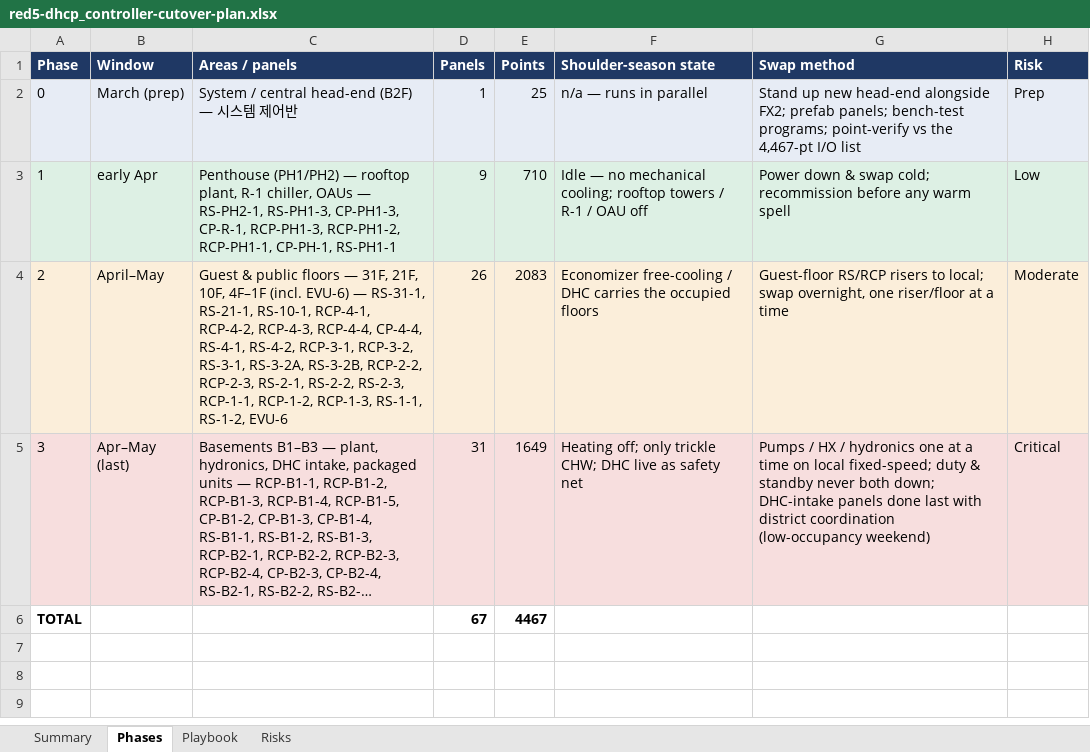
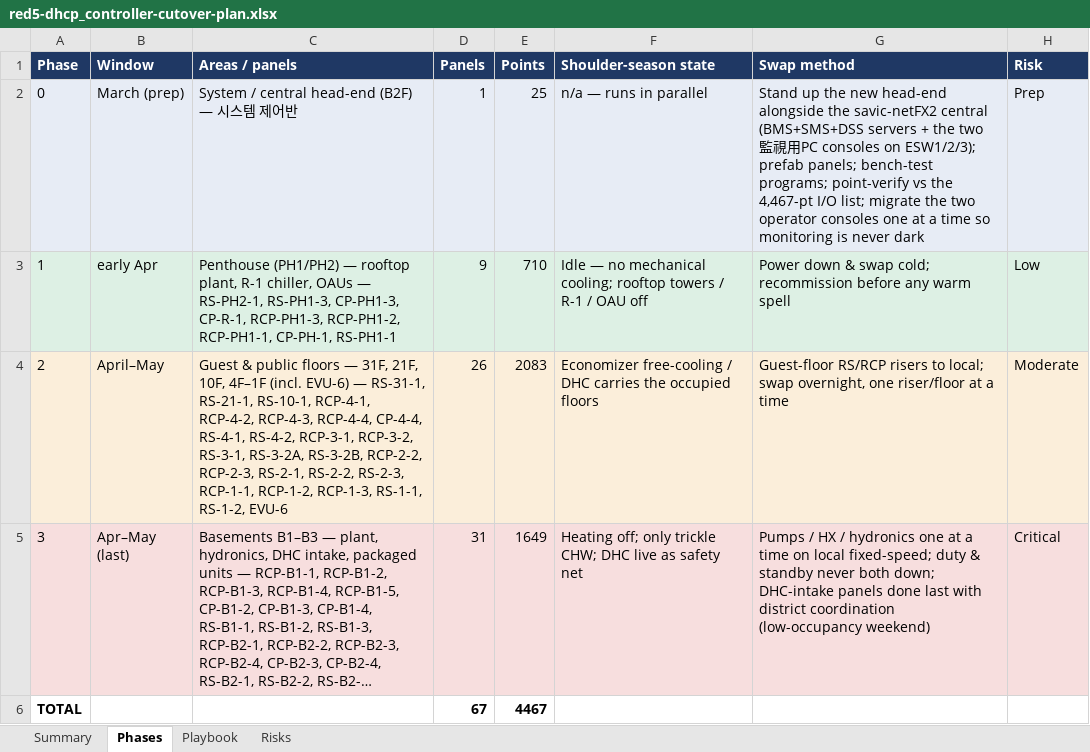
Before and after one commit to mason96924/red5-dhcp, an Excel workbook: exports/red5-dhcp_controller-cutover-plan.xlsx, sheet Phases, drawn as a sheet; long unchanged cells end in …; values as stored, in another font and other column widths than the file's, no borders; the diff names each change by its address in the sheet, - before the commit and + after, or states it on an @@ line.

```diff
--- a/exports/red5-dhcp_controller-cutover-plan.xlsx (sheet Phases)
+++ b/exports/red5-dhcp_controller-cutover-plan.xlsx (sheet Phases)
-G2 (Swap method): Stand up new head-end alongside FX2; prefab panels; bench-test programs; point-verify vs the 4,467-pt I/O list
+G2 (Swap method): Stand up the new head-end alongside the savic-netFX2 central (BMS+SMS+DSS servers + the two 監視用PC consoles on ESW1/2/3); prefab panels; bench-test programs; point-verify vs the 4,467-pt I/O list; migrate the two operator consoles one at a time so monitoring is never dark
```
Also changed, not shown: sheet Summary, 3 other files.
